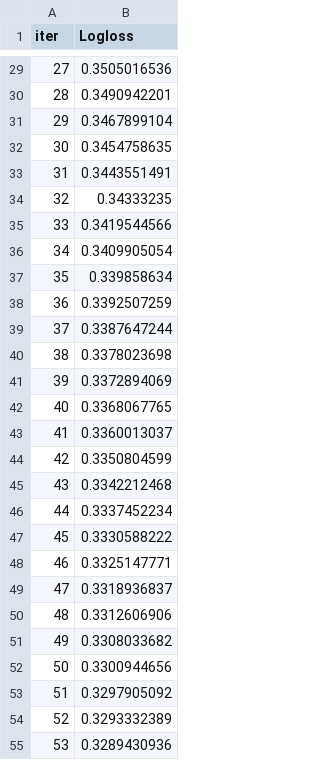
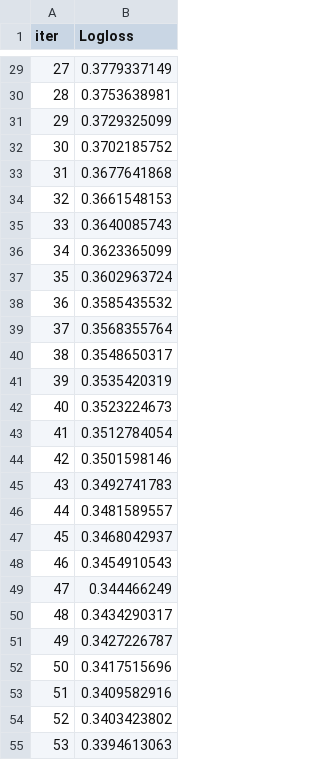
Before and after one commit to SurajKhodade15/us-healthcare-claims-fraud-ml, a TSV file: notebooks/catboost_info/learn_error.tsv, drawn as a sheet; only a part is shown, gaps mark what is left out; the diff covers the shown part only.

```diff
--- a/notebooks/catboost_info/learn_error.tsv
+++ b/notebooks/catboost_info/learn_error.tsv
@@ -29,27 +29,27 @@ iter	Logloss
-27	0.3505016536
-28	0.3490942201
-29	0.3467899104
-30	0.3454758635
-31	0.3443551491
-32	0.34333235
-33	0.3419544566
-34	0.3409905054
-35	0.339858634
-36	0.3392507259
-37	0.3387647244
-38	0.3378023698
-39	0.3372894069
-40	0.3368067765
-41	0.3360013037
-42	0.3350804599
-43	0.3342212468
-44	0.3337452234
-45	0.3330588222
-46	0.3325147771
-47	0.3318936837
-48	0.3312606906
-49	0.3308033682
-50	0.3300944656
-51	0.3297905092
-52	0.3293332389
-53	0.3289430936
+27	0.3779337149
+28	0.3753638981
+29	0.3729325099
+30	0.3702185752
+31	0.3677641868
+32	0.3661548153
+33	0.3640085743
+34	0.3623365099
+35	0.3602963724
+36	0.3585435532
+37	0.3568355764
+38	0.3548650317
+39	0.3535420319
+40	0.3523224673
+41	0.3512784054
+42	0.3501598146
+43	0.3492741783
+44	0.3481589557
+45	0.3468042937
+46	0.3454910543
+47	0.344466249
+48	0.3434290317
+49	0.3427226787
+50	0.3417515696
+51	0.3409582916
+52	0.3403423802
+53	0.3394613063
```
Also changed, not shown: 173 edited cells elsewhere in this file, catboost_info/learn_error.tsv, catboost_info/time_left.tsv, 34 other files.
